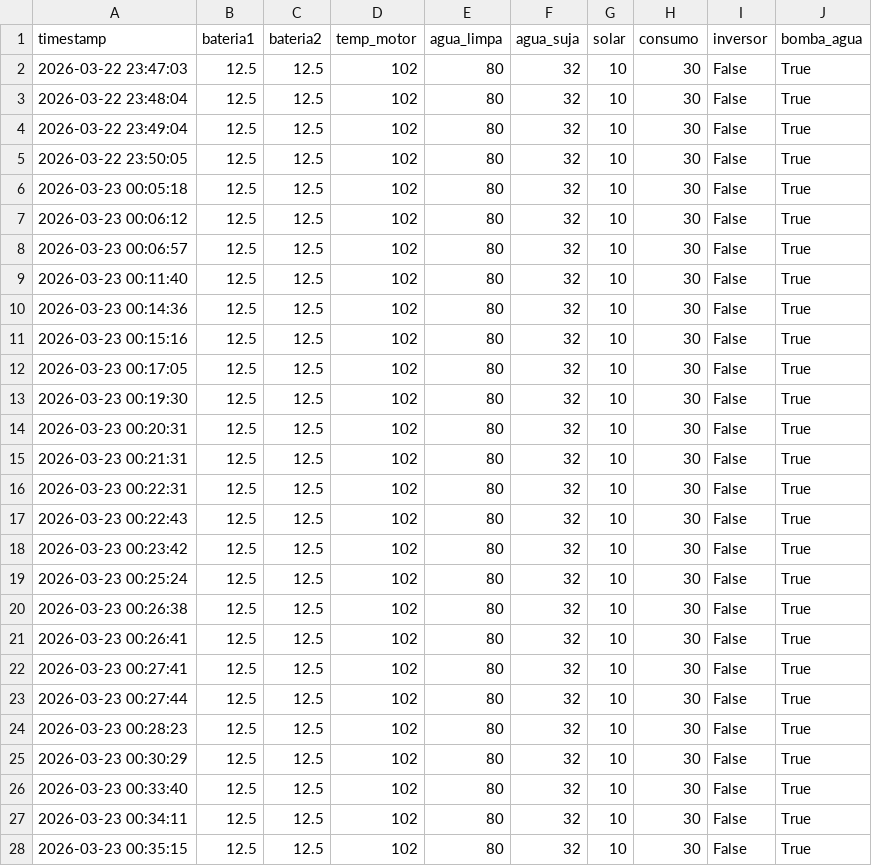
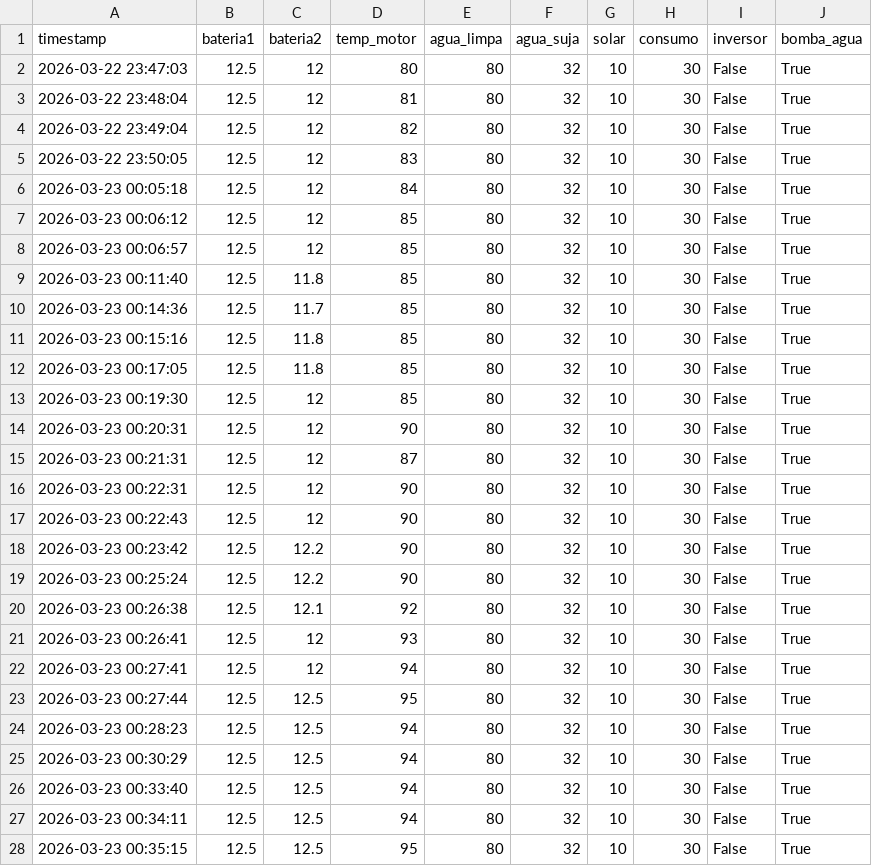
Before and after one commit to mascarenhasav/darlene_app, a CSV file: sensors_log.csv, drawn as a sheet; only a part is shown; the diff covers the shown part only.

```diff
--- a/sensors_log.csv
+++ b/sensors_log.csv
@@ -1,28 +1,28 @@
 timestamp,bateria1,bateria2,temp_motor,agua_limpa,agua_suja,solar,consumo,inversor,bomba_agua
-2026-03-22 23:47:03,12.5,12.5,102,80,32,10,30,False,True
-2026-03-22 23:48:04,12.5,12.5,102,80,32,10,30,False,True
-2026-03-22 23:49:04,12.5,12.5,102,80,32,10,30,False,True
-2026-03-22 23:50:05,12.5,12.5,102,80,32,10,30,False,True
-2026-03-23 00:05:18,12.5,12.5,102,80,32,10,30,False,True
-2026-03-23 00:06:12,12.5,12.5,102,80,32,10,30,False,True
-2026-03-23 00:06:57,12.5,12.5,102,80,32,10,30,False,True
-2026-03-23 00:11:40,12.5,12.5,102,80,32,10,30,False,True
-2026-03-23 00:14:36,12.5,12.5,102,80,32,10,30,False,True
-2026-03-23 00:15:16,12.5,12.5,102,80,32,10,30,False,True
-2026-03-23 00:17:05,12.5,12.5,102,80,32,10,30,False,True
-2026-03-23 00:19:30,12.5,12.5,102,80,32,10,30,False,True
-2026-03-23 00:20:31,12.5,12.5,102,80,32,10,30,False,True
-2026-03-23 00:21:31,12.5,12.5,102,80,32,10,30,False,True
-2026-03-23 00:22:31,12.5,12.5,102,80,32,10,30,False,True
-2026-03-23 00:22:43,12.5,12.5,102,80,32,10,30,False,True
-2026-03-23 00:23:42,12.5,12.5,102,80,32,10,30,False,True
-2026-03-23 00:25:24,12.5,12.5,102,80,32,10,30,False,True
-2026-03-23 00:26:38,12.5,12.5,102,80,32,10,30,False,True
-2026-03-23 00:26:41,12.5,12.5,102,80,32,10,30,False,True
-2026-03-23 00:27:41,12.5,12.5,102,80,32,10,30,False,True
-2026-03-23 00:27:44,12.5,12.5,102,80,32,10,30,False,True
-2026-03-23 00:28:23,12.5,12.5,102,80,32,10,30,False,True
-2026-03-23 00:30:29,12.5,12.5,102,80,32,10,30,False,True
-2026-03-23 00:33:40,12.5,12.5,102,80,32,10,30,False,True
-2026-03-23 00:34:11,12.5,12.5,102,80,32,10,30,False,True
-2026-03-23 00:35:15,12.5,12.5,102,80,32,10,30,False,True
+2026-03-22 23:47:03,12.5,12,80,80,32,10,30,False,True
+2026-03-22 23:48:04,12.5,12,81,80,32,10,30,False,True
+2026-03-22 23:49:04,12.5,12,82,80,32,10,30,False,True
+2026-03-22 23:50:05,12.5,12,83,80,32,10,30,False,True
+2026-03-23 00:05:18,12.5,12,84,80,32,10,30,False,True
+2026-03-23 00:06:12,12.5,12,85,80,32,10,30,False,True
+2026-03-23 00:06:57,12.5,12,85,80,32,10,30,False,True
+2026-03-23 00:11:40,12.5,11.8,85,80,32,10,30,False,True
+2026-03-23 00:14:36,12.5,11.7,85,80,32,10,30,False,True
+2026-03-23 00:15:16,12.5,11.8,85,80,32,10,30,False,True
+2026-03-23 00:17:05,12.5,11.8,85,80,32,10,30,False,True
+2026-03-23 00:19:30,12.5,12,85,80,32,10,30,False,True
+2026-03-23 00:20:31,12.5,12,90,80,32,10,30,False,True
+2026-03-23 00:21:31,12.5,12,87,80,32,10,30,False,True
+2026-03-23 00:22:31,12.5,12,90,80,32,10,30,False,True
+2026-03-23 00:22:43,12.5,12,90,80,32,10,30,False,True
+2026-03-23 00:23:42,12.5,12.2,90,80,32,10,30,False,True
+2026-03-23 00:25:24,12.5,12.2,90,80,32,10,30,False,True
+2026-03-23 00:26:38,12.5,12.1,92,80,32,10,30,False,True
+2026-03-23 00:26:41,12.5,12,93,80,32,10,30,False,True
+2026-03-23 00:27:41,12.5,12,94,80,32,10,30,False,True
+2026-03-23 00:27:44,12.5,12.5,95,80,32,10,30,False,True
+2026-03-23 00:28:23,12.5,12.5,94,80,32,10,30,False,True
+2026-03-23 00:30:29,12.5,12.5,94,80,32,10,30,False,True
+2026-03-23 00:33:40,12.5,12.5,94,80,32,10,30,False,True
+2026-03-23 00:34:11,12.5,12.5,94,80,32,10,30,False,True
+2026-03-23 00:35:15,12.5,12.5,95,80,32,10,30,False,True
```
Also changed, not shown: 74 edited cells elsewhere in this file, 1 other file.
